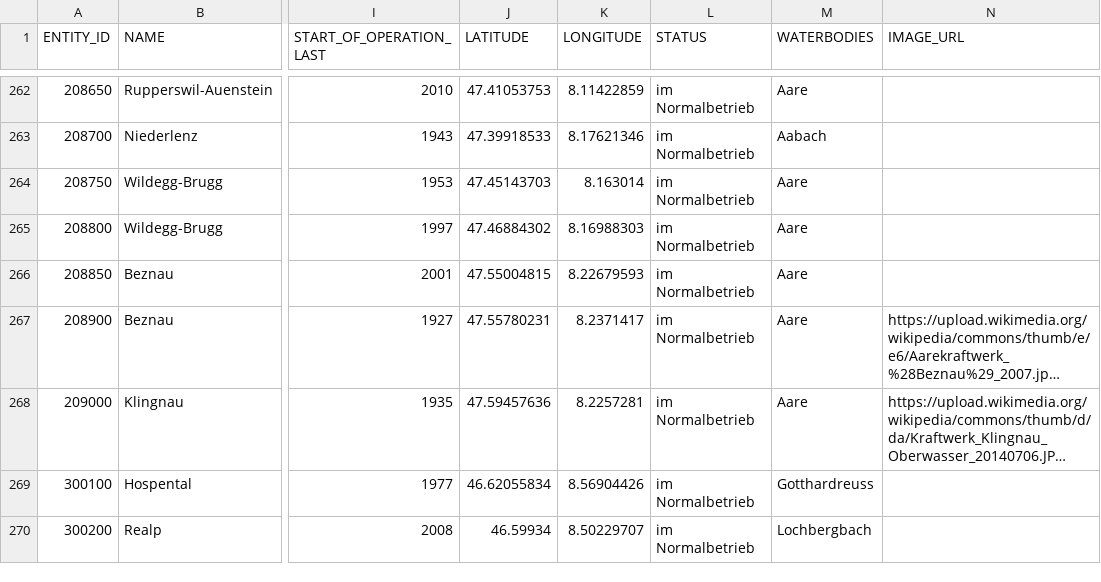
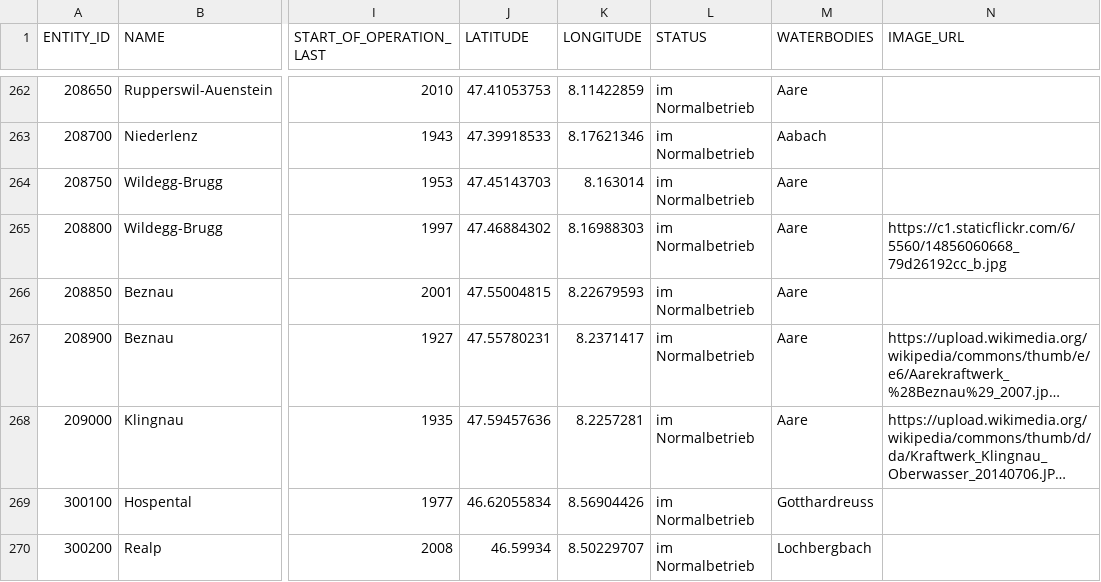
Before and after one commit to 0x49b/FHNW_oop2_hydropowerfx, a CSV file: src/main/resources/data/HYDRO_POWERSTATION.csv, drawn as a sheet; only a part is shown, gaps mark what is left out; long unchanged cells end in …; the diff names each change by its address in the sheet, - before the commit and + after, or states it on an @@ line.

Commit message:
worked on editor, style, images, map and header

```diff
--- a/src/main/resources/data/HYDRO_POWERSTATION.csv
+++ b/src/main/resources/data/HYDRO_POWERSTATION.csv
-N265 (IMAGE_URL): (empty)
+N265 (IMAGE_URL): https://c1.staticflickr.com/6/5560/14856060668_79d26192cc_b.jpg
```
Also changed, not shown: 11 other files.
